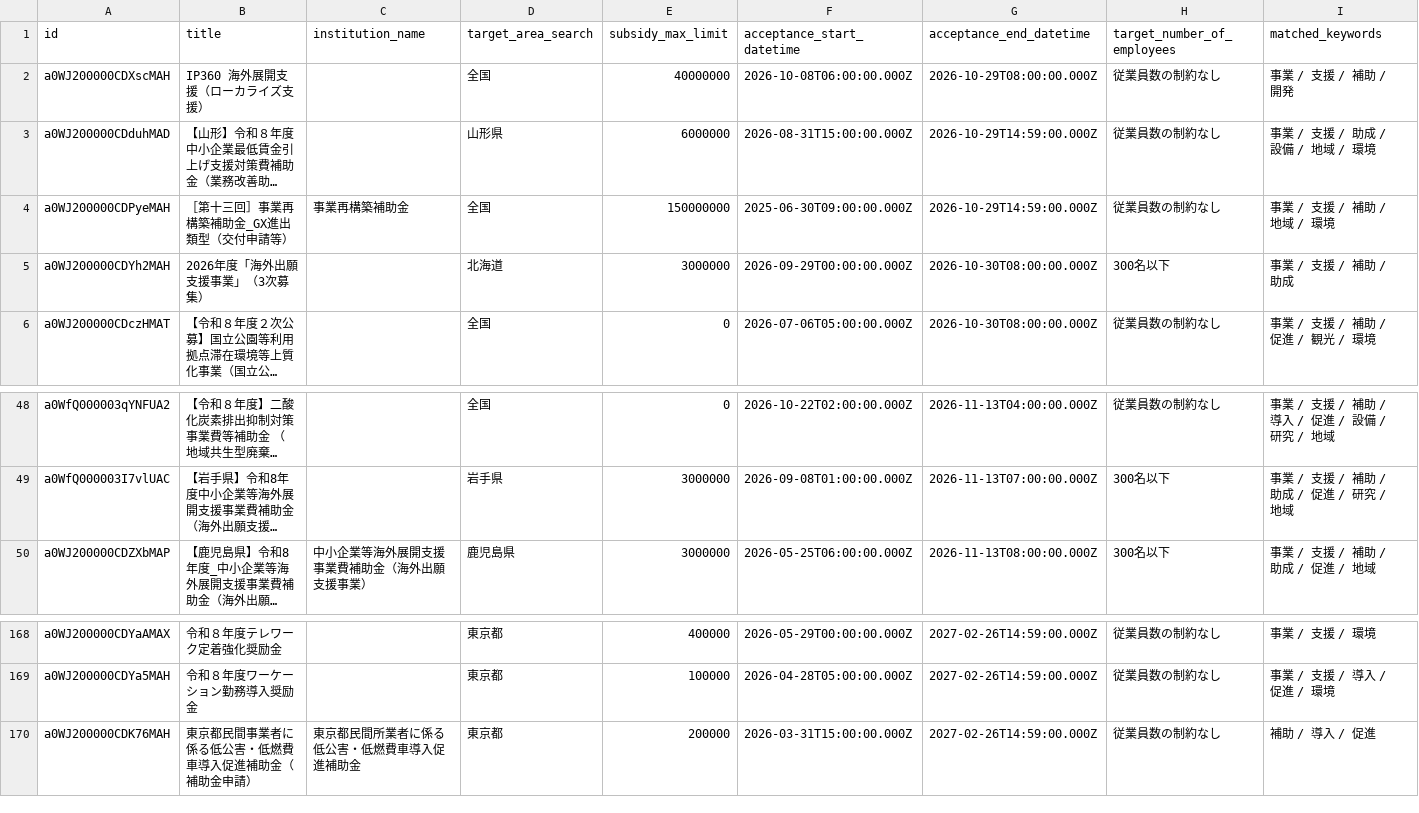
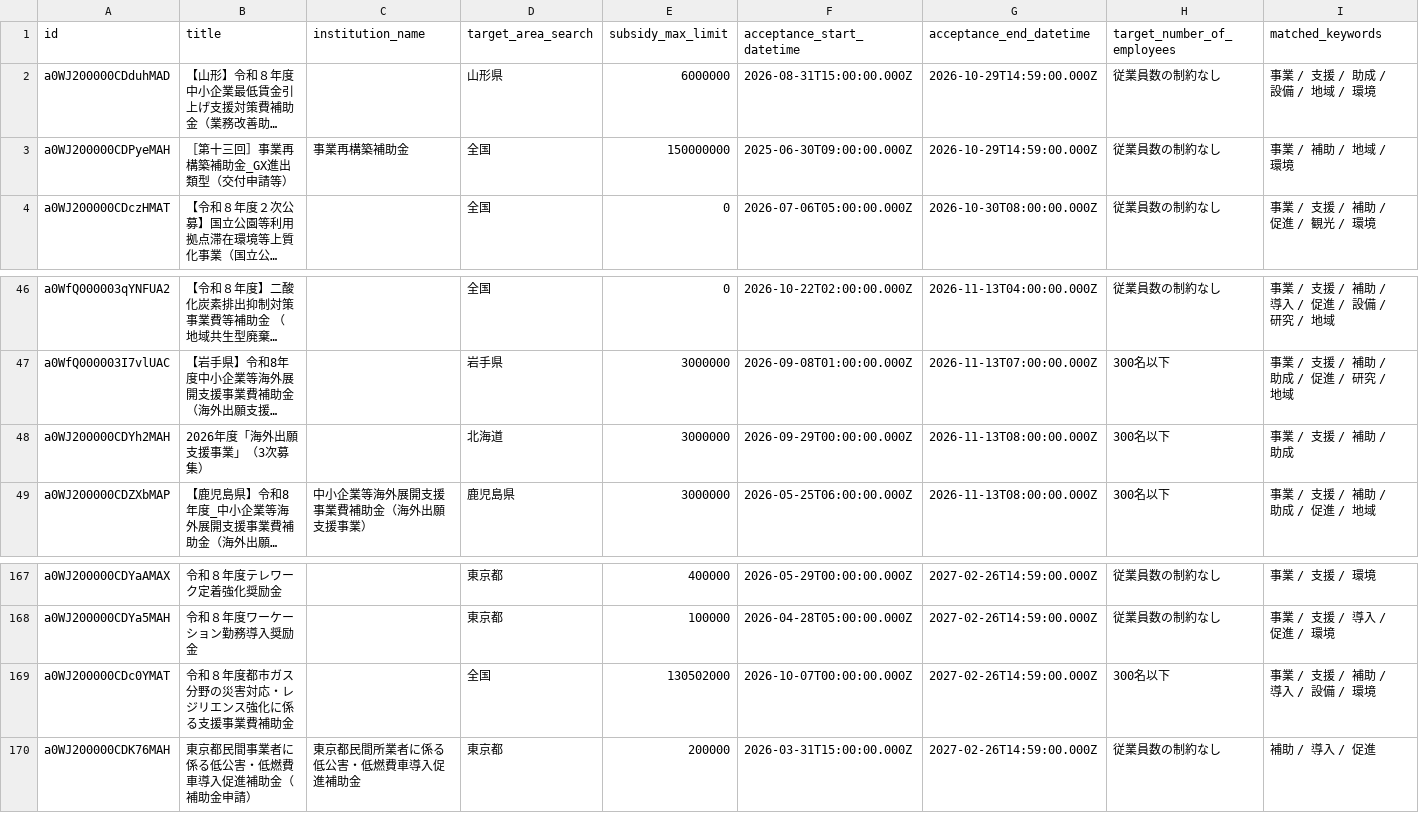
Before and after one commit to softrenzu/RooomMCPninka, a CSV file: data/latest.csv, drawn as a sheet; only a part is shown, gaps mark what is left out; long unchanged cells end in …; removed rows and columns are numbered as before the commit, all else as after; the diff names each change by its address in the sheet, - before the commit and + after, or states it on an @@ line.

```diff
--- a/data/latest.csv
+++ b/data/latest.csv
-row 2: a0WJ200000CDXscMAH | IP360 海外展開支援（ローカライズ支援） |  | 全国 | 40000000 | 2026-10-08T06:00:00.000Z | 2026-10-29T08:00:00.000Z | 従業員数の制約なし | 事業 / 支援 / 補助 / 開発
-I3 (matched_keywords): 事業 / 支援 / 補助 / 地域 / 環境
+I3 (matched_keywords): 事業 / 補助 / 地域 / 環境
-row 5: a0WJ200000CDYh2MAH | 2026年度「海外出願支援事業」（3次募集） |  | 北海道 | 3000000 | 2026-09-29T00:00:00.000Z | 2026-10-30T08:00:00.000Z | 300名以下 | 事業 / 支援 / 補助 / 助成
+row 48: a0WJ200000CDYh2MAH | 2026年度「海外出願支援事業」（3次募集） |  | 北海道 | 3000000 | 2026-09-29T00:00:00.000Z | 2026-11-13T08:00:00.000Z | 300名以下 | 事業 / 支援 / 補助 / 助成
+row 169: a0WJ200000CDc0YMAT | 令和８年度都市ガス分野の災害対応・レジリエンス強化に係る支援事業費補助金 |  | 全国 | 130502000 | 2026-10-07T00:00:00.000Z | 2027-02-26T14:59:00.000Z | 300名以下 | 事業 / 支援 / 補助 / 導入 / 設備 / 環境
```
Also changed, not shown: 4 other files.
